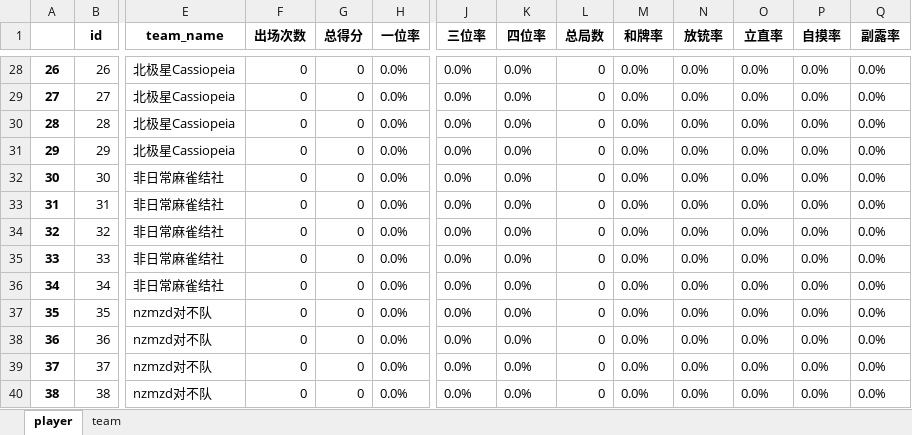
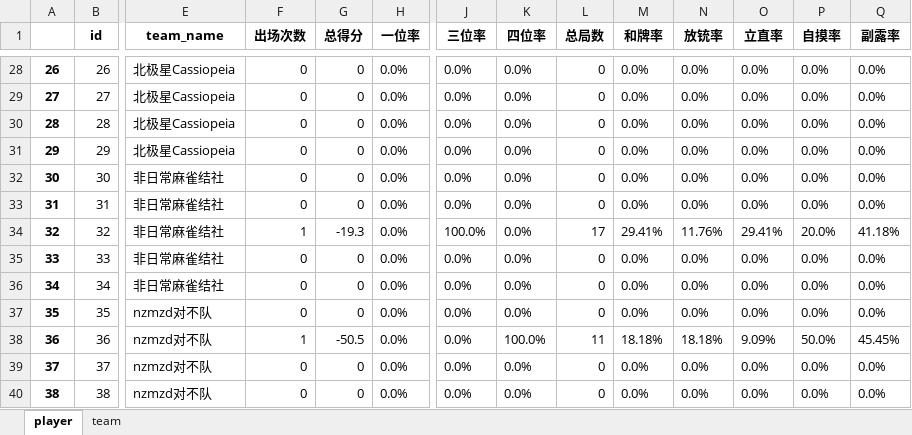
Before and after one commit to czz2000/Dleague3, an Excel workbook: koala/output.xlsx, sheet player, drawn as a sheet; only a part is shown, gaps mark what is left out; values as stored, in another font and other column widths than the file's, no borders; the diff covers the shown part only; the diff names each change by its address in the sheet, - before the commit and + after, or states it on an @@ line.

```diff
--- a/koala/output.xlsx (sheet player)
+++ b/koala/output.xlsx (sheet player)
-F34 (出场次数): 0
+F34 (出场次数): 1
-G34 (总得分): 0
+G34 (总得分): -19.3
-J34 (三位率): 0.0%
+J34 (三位率): 100.0%
-L34 (总局数): 0
+L34 (总局数): 17
-M34 (和牌率): 0.0%
+M34 (和牌率): 29.41%
-N34 (放铳率): 0.0%
+N34 (放铳率): 11.76%
-O34 (立直率): 0.0%
+O34 (立直率): 29.41%
-P34 (自摸率): 0.0%
+P34 (自摸率): 20.0%
-Q34 (副露率): 0.0%
+Q34 (副露率): 41.18%
-F38 (出场次数): 0
+F38 (出场次数): 1
-G38 (总得分): 0
+G38 (总得分): -50.5
-K38 (四位率): 0.0%
+K38 (四位率): 100.0%
-L38 (总局数): 0
+L38 (总局数): 11
-M38 (和牌率): 0.0%
+M38 (和牌率): 18.18%
-N38 (放铳率): 0.0%
+N38 (放铳率): 18.18%
-O38 (立直率): 0.0%
+O38 (立直率): 9.09%
-P38 (自摸率): 0.0%
+P38 (自摸率): 50.0%
-Q38 (副露率): 0.0%
+Q38 (副露率): 45.45%
```
Also changed, not shown: 56 edited cells elsewhere in this sheet, sheet team, data-example.xlsx, output.xlsx, 3 other files.
